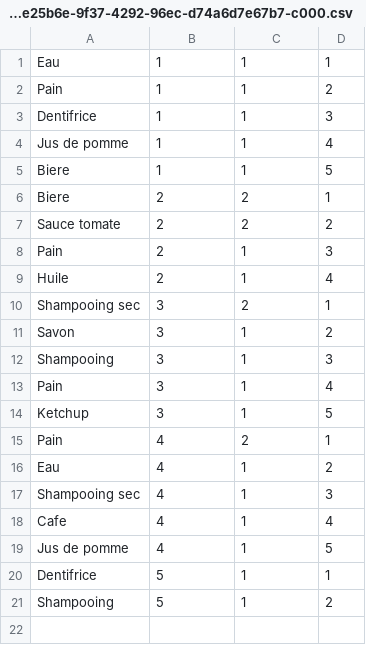
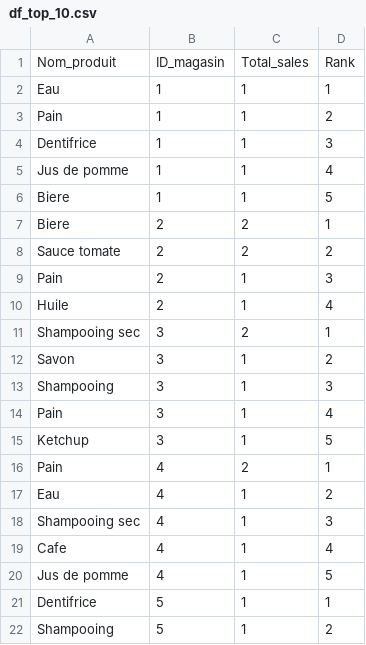
Before and after one commit to camlebrun/spark_project, a CSV file: Data/for_streamlit/df_top_10.csv (was Data/df_top_10.csv/part-00000-38e25b6e-9f37-4292-96ec-d74a6d7e67b7-c000.csv), drawn as a sheet.

```diff
--- a/Data/df_top_10.csv/part-00000-38e25b6e-9f37-4292-96ec-d74a6d7e67b7-c000.csv
+++ b/Data/for_streamlit/df_top_10.csv
@@ -1 +1,2 @@
+Nom_produit,ID_magasin,Total_sales,Rank
 Eau,1,1,1
```
Also changed, not shown: Data/for_streamlit/df_finale.csv, 16 other files.
